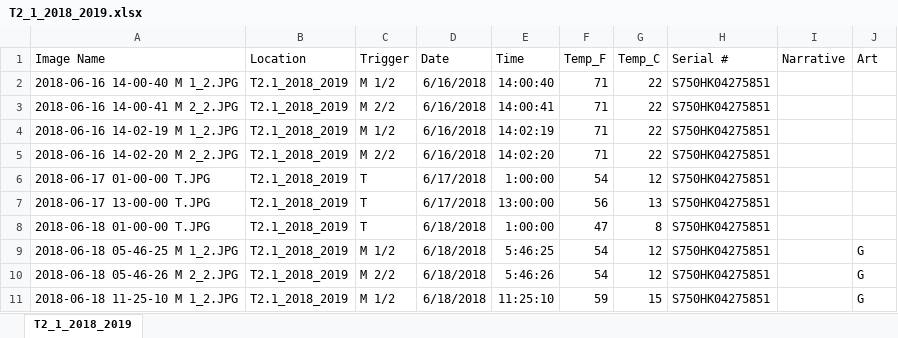
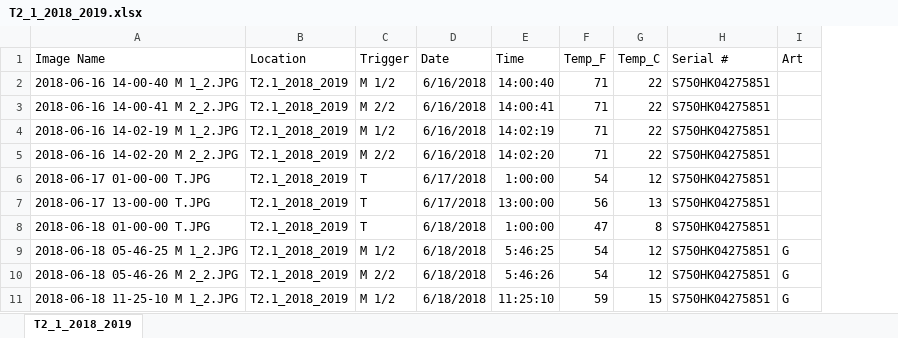
Before and after one commit to efkleiven/OccupancyAbundanceCalibration, an Excel workbook: data/cameratrap/porsanger/manual/T2_1_2018_2019.xlsx, sheet T2_1_2018_2019, drawn as a sheet; only a part is shown; values as stored, in another font and other column widths than the file's, no borders; the diff names each change by its address in the sheet, - before the commit and + after, or states it on an @@ line.

```diff
--- a/data/cameratrap/porsanger/manual/T2_1_2018_2019.xlsx (sheet T2_1_2018_2019)
+++ b/data/cameratrap/porsanger/manual/T2_1_2018_2019.xlsx (sheet T2_1_2018_2019)
-column I (Narrative), empty
```
Also changed, not shown: data/cameratrap/porsanger/manual/G4_2018_2019_mai.xlsx, data/cameratrap/porsanger/manual/G6_2020_aug_nov.xlsx, 23 other files.
